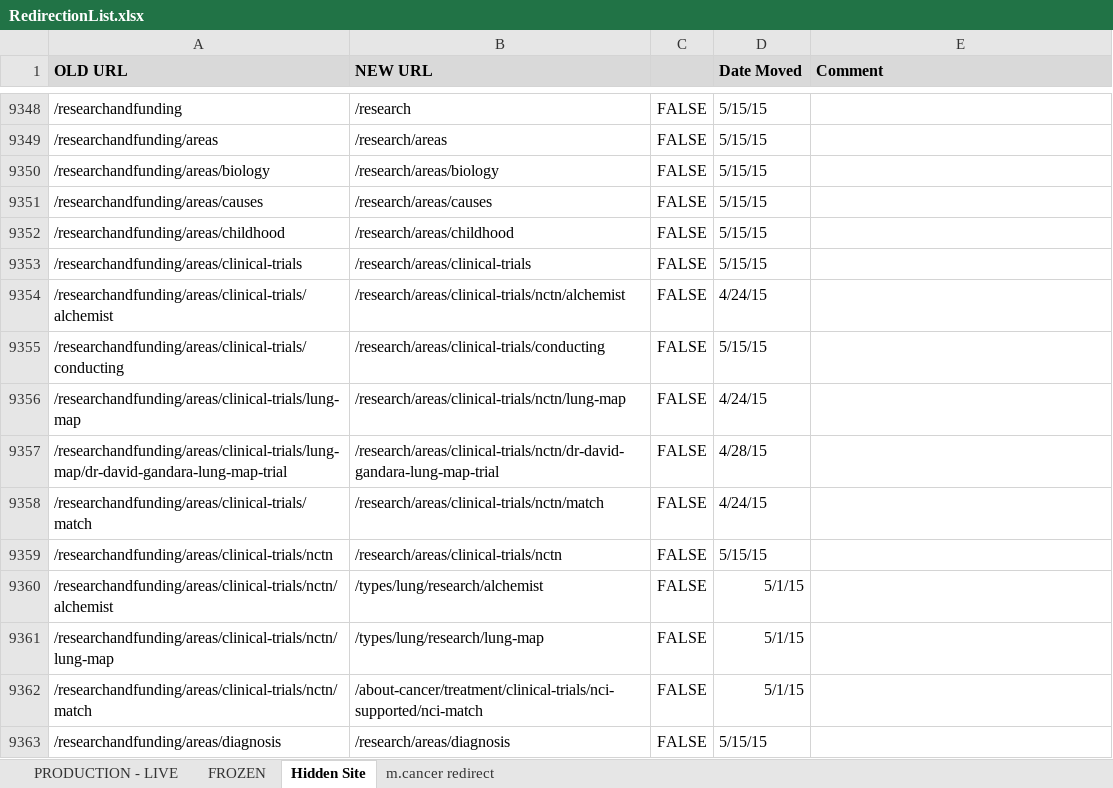
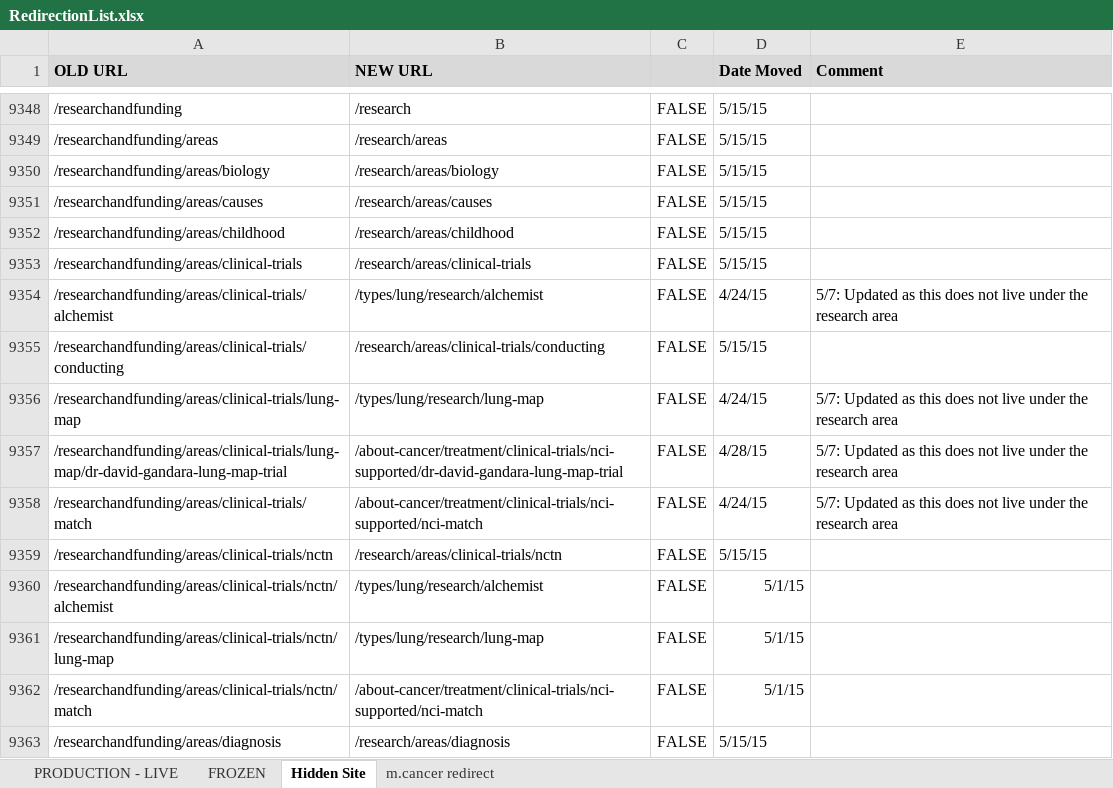
Before and after one commit to NCIOCPL/wcms-content, an Excel workbook: RedirectionList.xlsx, sheet Hidden Site, drawn as a sheet; only a part is shown, gaps mark what is left out; values as stored, in another font and other column widths than the file's, no borders; conditional formats not drawn; the diff names each change by its address in the sheet, - before the commit and + after, or states it on an @@ line.

Commit message:
updated /researchandfunding/areas/clinical-trials/alchemist, /lung-map, /match.

```diff
--- a/RedirectionList.xlsx (sheet Hidden Site)
+++ b/RedirectionList.xlsx (sheet Hidden Site)
-B9354 (NEW URL): /research/areas/clinical-trials/nctn/alchemist
+B9354 (NEW URL): /types/lung/research/alchemist
-E9354 (Comment): (empty)
+E9354 (Comment): 5/7: Updated as this does not live under the research area
-B9356 (NEW URL): /research/areas/clinical-trials/nctn/lung-map
+B9356 (NEW URL): /types/lung/research/lung-map
-E9356:E9358 (Comment): (empty)
+E9356:E9358 (Comment): 5/7: Updated as this does not live under the research area
-B9357 (NEW URL): /research/areas/clinical-trials/nctn/dr-david-gandara-lung-map-trial
+B9357 (NEW URL): /about-cancer/treatment/clinical-trials/nci-supported/dr-david-gandara-lung-map-trial
-B9358 (NEW URL): /research/areas/clinical-trials/nctn/match
+B9358 (NEW URL): /about-cancer/treatment/clinical-trials/nci-supported/nci-match
```
